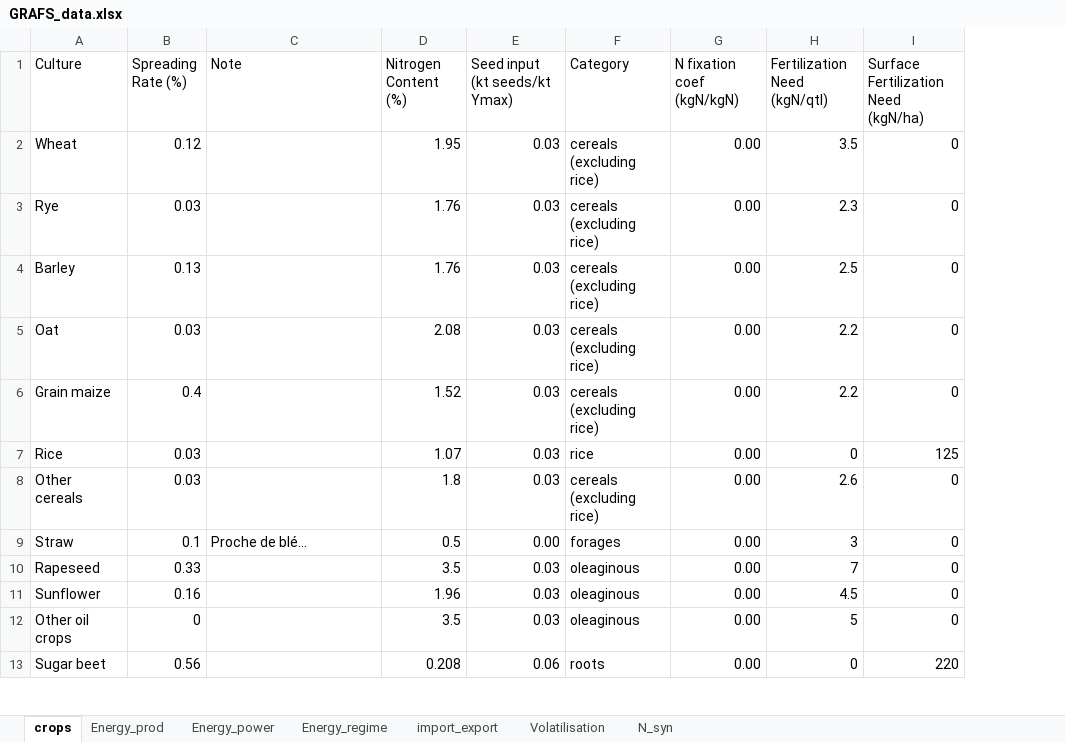
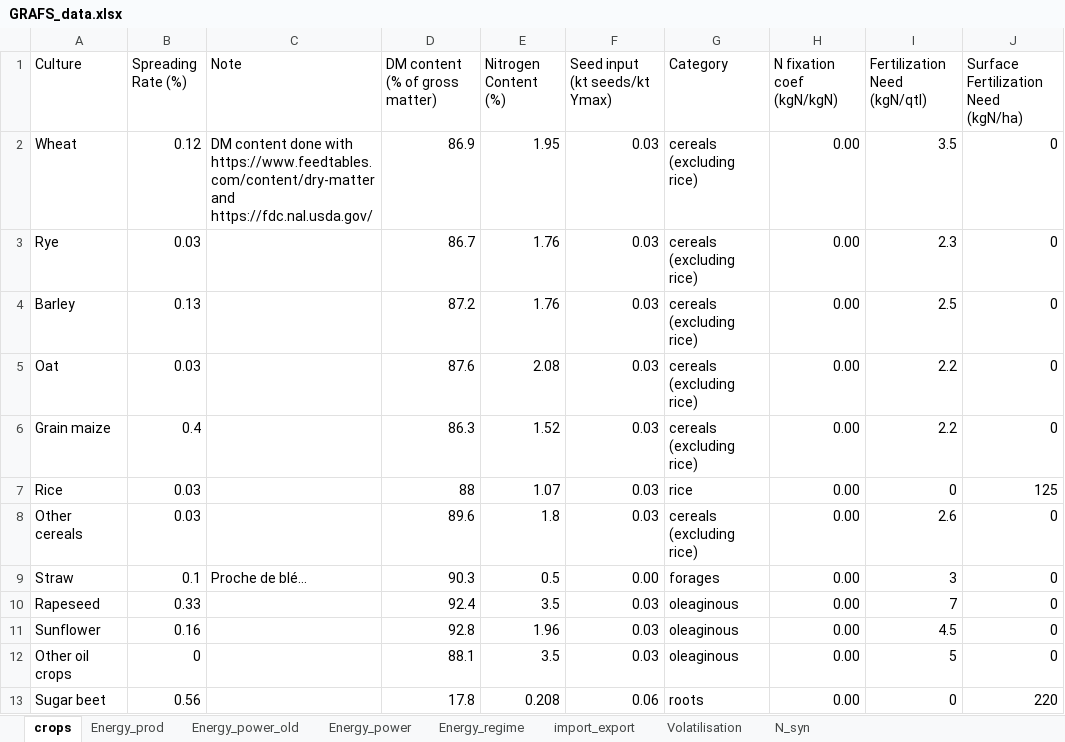
Before and after one commit to AdrienFausteGay/GRAFS-E, an Excel workbook: src/grafs_e/data/GRAFS_data.xlsx, sheet crops, drawn as a sheet; only a part is shown; values as stored, in another font and other column widths than the file's, no borders; the diff names each change by its address in the sheet, - before the commit and + after, or states it on an @@ line.

Commit message:
Updated Meth_power tab in grafs_data
Added green waste in ext

Added energy regime in scenario sheet technical tab.

Did a new energy_power tab with clear connexion to GRAFS-E items

Added DM% for every cultures product

```diff
--- a/src/grafs_e/data/GRAFS_data.xlsx (sheet crops)
+++ b/src/grafs_e/data/GRAFS_data.xlsx (sheet crops)
+sheet tab: Energy_power_old
+column D (DM content (% of gross matter)), rows 2-13: 86.9 | 86.7 | 87.2 | 87.6 | 86.3 | 88 | 89.6 | 90.3 | 92.4 | 92.8 | 88.1 | 17.8
-C2 (Note): (empty)
+C2 (Note): DM content done with https://www.feedtables.com/content/dry-matter and https://fdc.nal.usda.gov/
```
Also changed, not shown: sheet Energy_power, src/grafs_e/data/scenario.xlsx, src/grafs_e/data/scenario_region/Linear/Alsace.xlsx, 2 other files.
